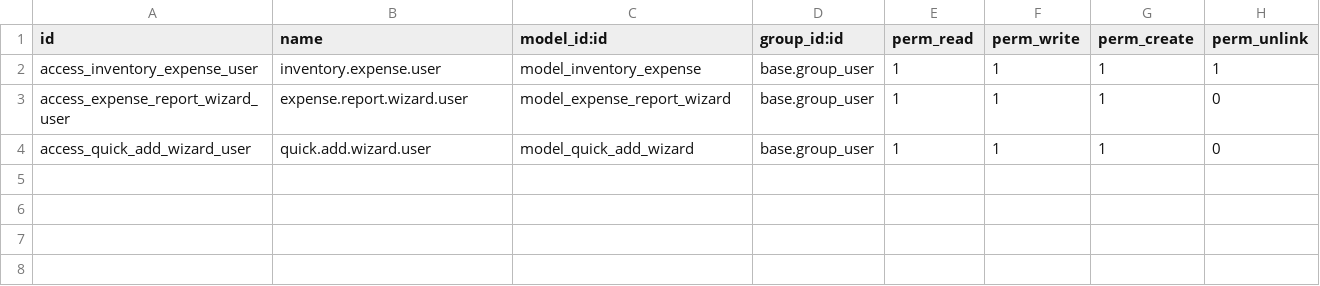
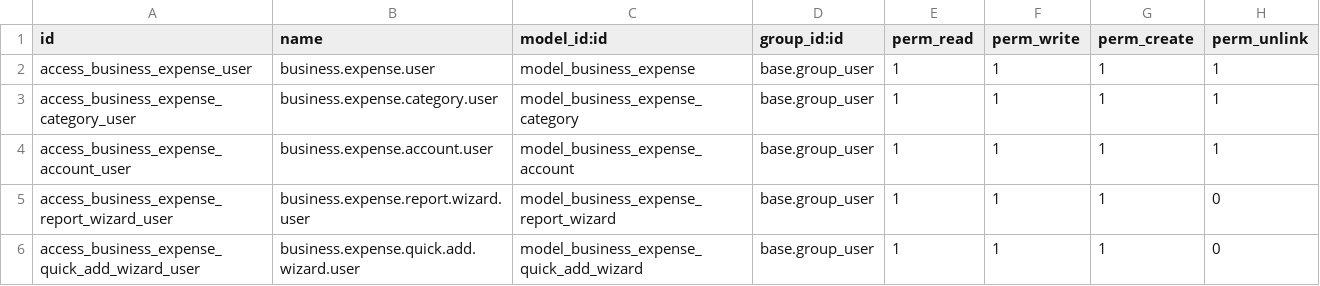
Before and after one commit to thearyadev/odoo_inventory_expense, a CSV file: security/ir.model.access.csv, drawn as a sheet.

```diff
--- a/security/ir.model.access.csv
+++ b/security/ir.model.access.csv
@@ -1,4 +1,6 @@
 id,name,model_id:id,group_id:id,perm_read,perm_write,perm_create,perm_unlink
-access_inventory_expense_user,inventory.expense.user,model_inventory_expense,base.group_user,1,1,1,1
-access_expense_report_wizard_user,expense.report.wizard.user,model_expense_report_wizard,base.group_user,1,1,1,0
-access_quick_add_wizard_user,quick.add.wizard.user,model_quick_add_wizard,base.group_user,1,1,1,0
+access_business_expense_user,business.expense.user,model_business_expense,base.group_user,1,1,1,1
+access_business_expense_category_user,business.expense.category.user,model_business_expense_category,base.group_user,1,1,1,1
+access_business_expense_account_user,business.expense.account.user,model_business_expense_account,base.group_user,1,1,1,1
+access_business_expense_report_wizard_user,business.expense.report.wizard.user,model_business_expense_report_wizard,base.group_user,1,1,1,0
+access_business_expense_quick_add_wizard_user,business.expense.quick.add.wizard.user,model_business_expense_quick_add_wizard,base.group_user,1,1,1,0
```
Also changed, not shown: 18 other files.
